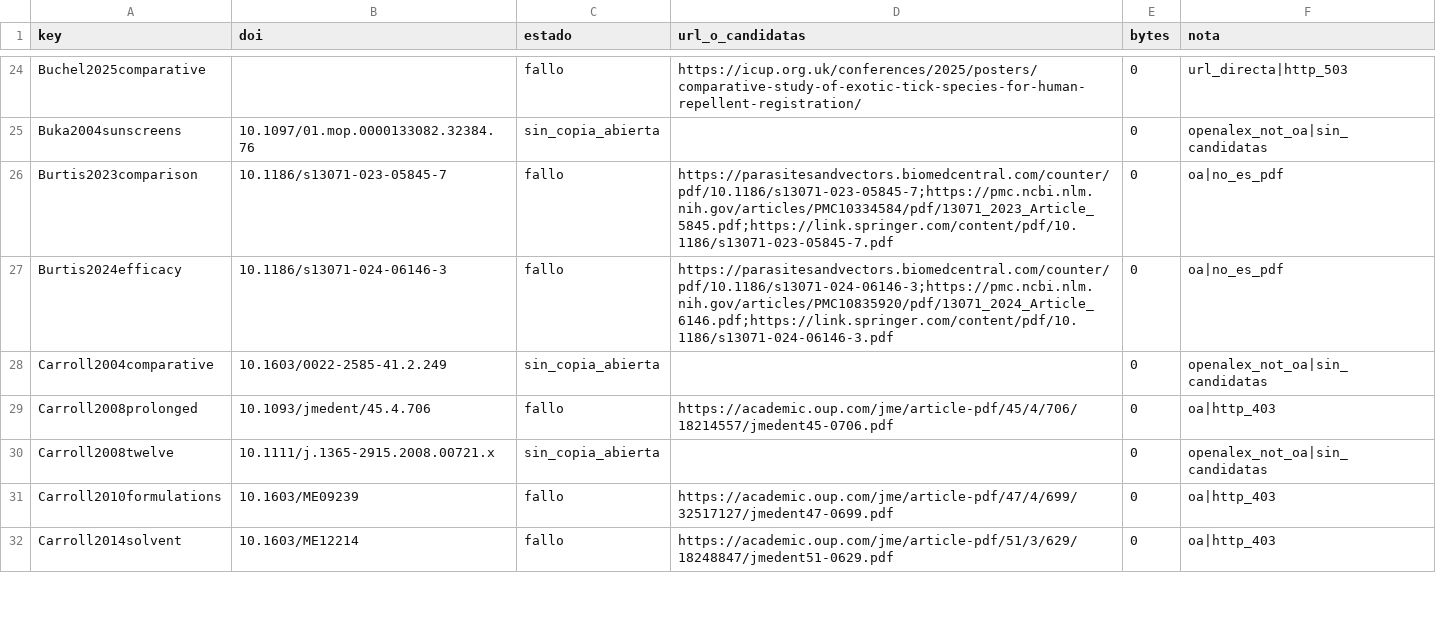
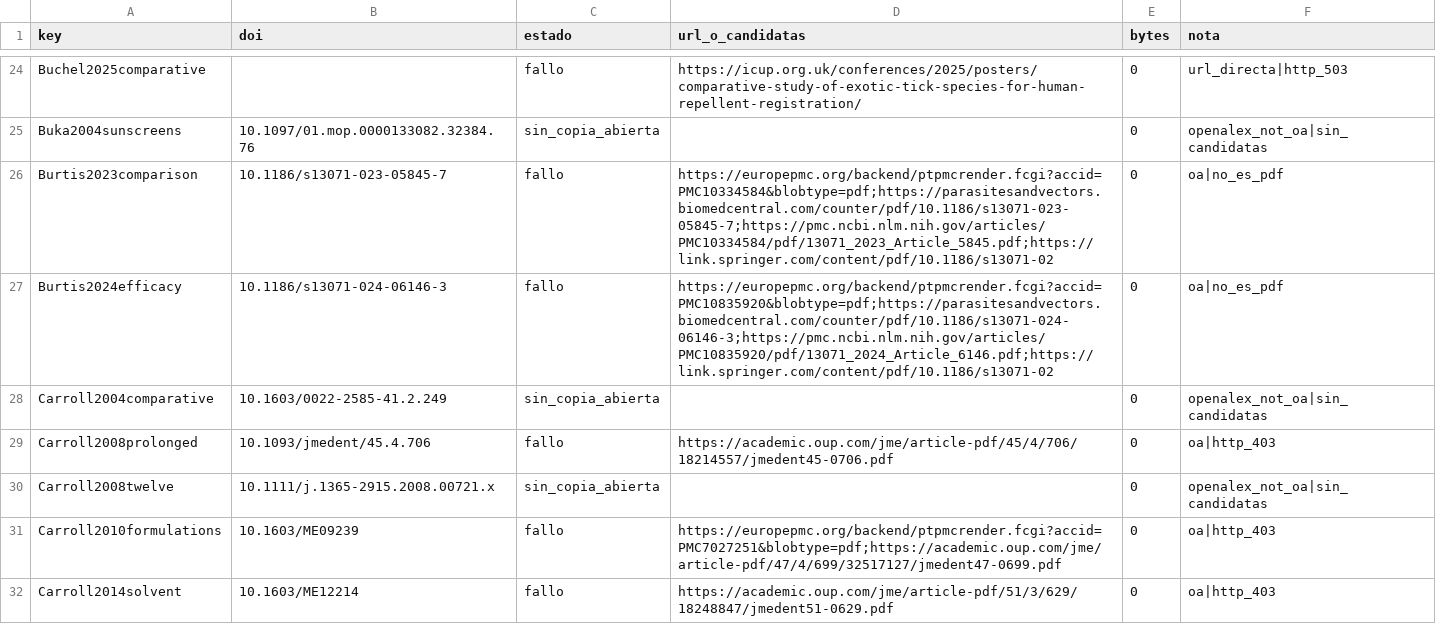
Before and after one commit to vcasana1/repellent-library, a CSV file: report/fetch_report.csv, drawn as a sheet; only a part is shown, gaps mark what is left out; the diff covers the shown part only.

```diff
--- a/report/fetch_report.csv
+++ b/report/fetch_report.csv
@@ -25,4 +25,4 @@ Buchel2025comparative,,fallo,https://icup.org.uk/conferences/2025/posters/compar
 Buka2004sunscreens,10.1097/01.mop.0000133082.32384.76,sin_copia_abierta,,0,openalex_not_oa|sin_candidatas
-Burtis2023comparison,10.1186/s13071-023-05845-7,fallo,https://parasitesandvectors.biomedcentral.com/counter/pdf/10.1186/s13071-023-05845-7;https://pmc.ncbi.nlm.nih.gov/articles/PMC10334584/pdf/13071_2023_Article_5845.pdf;https://link.springer.com/content/pdf/10.1186/s13071-023-05845-7.pdf,0,oa|no_es_pdf
-Burtis2024efficacy,10.1186/s13071-024-06146-3,fallo,https://parasitesandvectors.biomedcentral.com/counter/pdf/10.1186/s13071-024-06146-3;https://pmc.ncbi.nlm.nih.gov/articles/PMC10835920/pdf/13071_2024_Article_6146.pdf;https://link.springer.com/content/pdf/10.1186/s13071-024-06146-3.pdf,0,oa|no_es_pdf
+Burtis2023comparison,10.1186/s13071-023-05845-7,fallo,https://europepmc.org/backend/ptpmcrender.fcgi?accid=PMC10334584&blobtype=pdf;https://parasitesandvectors.biomedcentral.com/counter/pdf/10.1186/s13071-023-05845-7;https://pmc.ncbi.nlm.nih.gov/articles/PMC10334584/pdf/13071_2023_Article_5845.pdf;https://link.springer.com/content/pdf/10.1186/s13071-02,0,oa|no_es_pdf
+Burtis2024efficacy,10.1186/s13071-024-06146-3,fallo,https://europepmc.org/backend/ptpmcrender.fcgi?accid=PMC10835920&blobtype=pdf;https://parasitesandvectors.biomedcentral.com/counter/pdf/10.1186/s13071-024-06146-3;https://pmc.ncbi.nlm.nih.gov/articles/PMC10835920/pdf/13071_2024_Article_6146.pdf;https://link.springer.com/content/pdf/10.1186/s13071-02,0,oa|no_es_pdf
 Carroll2004comparative,10.1603/0022-2585-41.2.249,sin_copia_abierta,,0,openalex_not_oa|sin_candidatas
@@ -30,3 +30,3 @@ Carroll2008prolonged,10.1093/jmedent/45.4.706,fallo,https://academic.oup.com/jme
 Carroll2008twelve,10.1111/j.1365-2915.2008.00721.x,sin_copia_abierta,,0,openalex_not_oa|sin_candidatas
-Carroll2010formulations,10.1603/ME09239,fallo,https://academic.oup.com/jme/article-pdf/47/4/699/32517127/jmedent47-0699.pdf,0,oa|http_403
+Carroll2010formulations,10.1603/ME09239,fallo,https://europepmc.org/backend/ptpmcrender.fcgi?accid=PMC7027251&blobtype=pdf;https://academic.oup.com/jme/article-pdf/47/4/699/32517127/jmedent47-0699.pdf,0,oa|http_403
 Carroll2014solvent,10.1603/ME12214,fallo,https://academic.oup.com/jme/article-pdf/51/3/629/18248847/jmedent51-0629.pdf,0,oa|http_403
```
Also changed, not shown: 61 edited cells elsewhere in this file.
